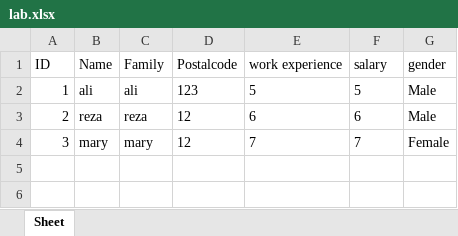
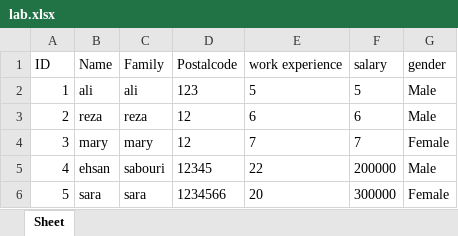
Before and after one commit to mostafa-sadeghi/parvin_berenji, an Excel workbook: lab.xlsx, sheet Sheet, drawn as a sheet; values as stored, in another font and other column widths than the file's, no borders; the diff names each change by its address in the sheet, - before the commit and + after, or states it on an @@ line.

```diff
--- a/lab.xlsx (sheet Sheet)
+++ b/lab.xlsx (sheet Sheet)
+row 5: 4 | ehsan | sabouri | 12345 | 22 | 200000 | Male
+row 6: 5 | sara | sara | 1234566 | 20 | 300000 | Female
```
Also changed, not shown: 3 other files.
